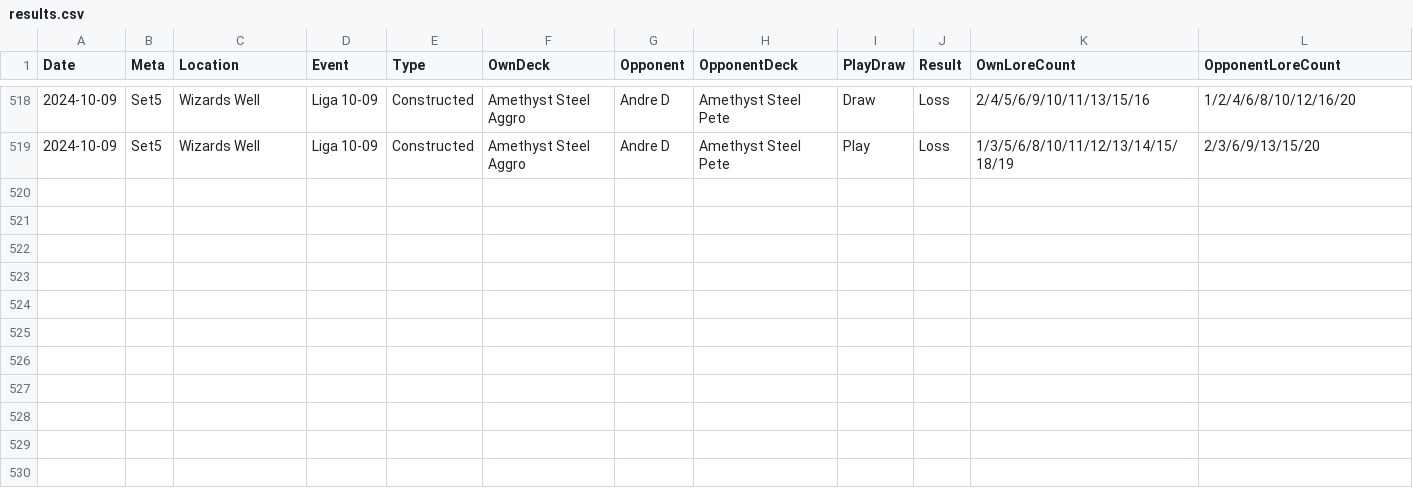
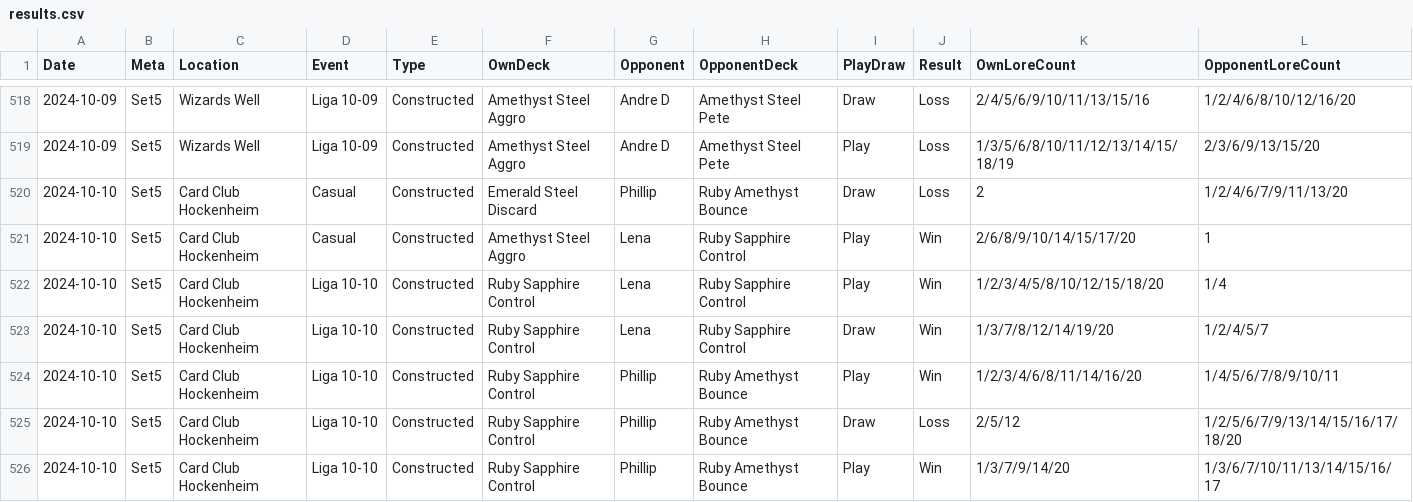
Before and after one commit to shinobi64/lorcana, a CSV file: results/results.csv, drawn as a sheet; only a part is shown, gaps mark what is left out; the diff names each change by its address in the sheet, - before the commit and + after, or states it on an @@ line.

Commit message:
update liga night Oct 10

```diff
--- a/results/results.csv
+++ b/results/results.csv
+row 520: 2024-10-10 | Set5 | Card Club Hockenheim | Casual | Constructed | Emerald Steel Discard | Phillip | Ruby Amethyst Bounce | Draw | Loss | 2 | 1/2/4/6/7/9/11/13/20
+row 521: 2024-10-10 | Set5 | Card Club Hockenheim | Casual | Constructed | Amethyst Steel Aggro | Lena | Ruby Sapphire Control | Play | Win | 2/6/8/9/10/14/15/17/20 | 1
+row 522: 2024-10-10 | Set5 | Card Club Hockenheim | Liga 10-10 | Constructed | Ruby Sapphire Control | Lena | Ruby Sapphire Control | Play | Win | 1/2/3/4/5/8/10/12/15/18/20 | 1/4
+row 523: 2024-10-10 | Set5 | Card Club Hockenheim | Liga 10-10 | Constructed | Ruby Sapphire Control | Lena | Ruby Sapphire Control | Draw | Win | 1/3/7/8/12/14/19/20 | 1/2/4/5/7
+row 524: 2024-10-10 | Set5 | Card Club Hockenheim | Liga 10-10 | Constructed | Ruby Sapphire Control | Phillip | Ruby Amethyst Bounce | Play | Win | 1/2/3/4/6/8/11/14/16/20 | 1/4/5/6/7/8/9/10/11
+row 525: 2024-10-10 | Set5 | Card Club Hockenheim | Liga 10-10 | Constructed | Ruby Sapphire Control | Phillip | Ruby Amethyst Bounce | Draw | Loss | 2/5/12 | 1/2/5/6/7/9/13/14/15/16/17/18/20
+row 526: 2024-10-10 | Set5 | Card Club Hockenheim | Liga 10-10 | Constructed | Ruby Sapphire Control | Phillip | Ruby Amethyst Bounce | Play | Win | 1/3/7/9/14/20 | 1/3/6/7/10/11/13/14/15/16/17
```
